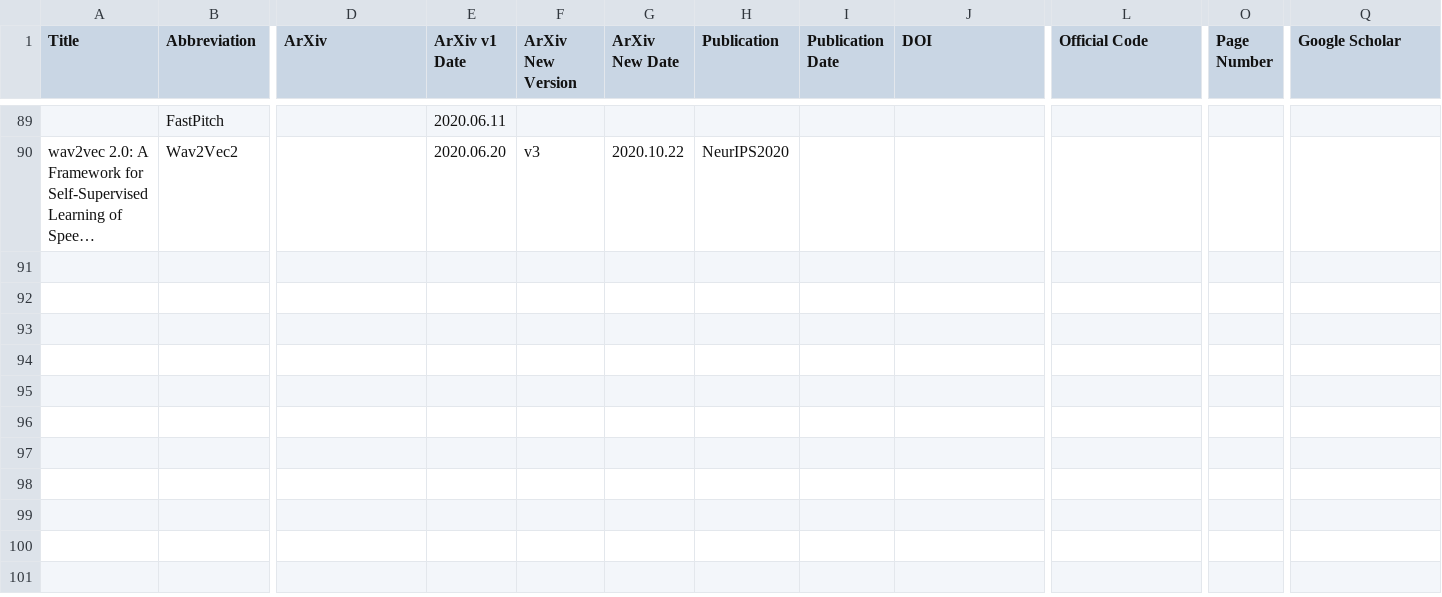
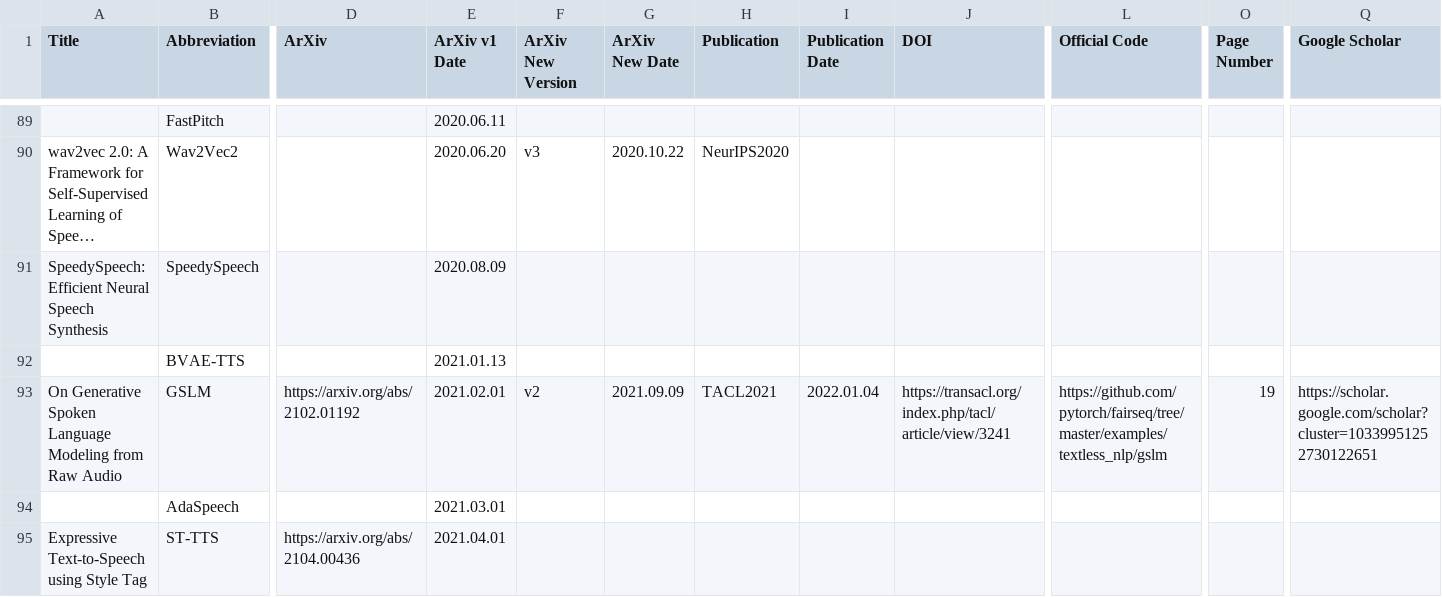
Before and after one commit to SapphireLab/Sapphire-TTS-Collection, a CSV file: Models.csv, drawn as a sheet; only a part is shown, gaps mark what is left out; long unchanged cells end in …; rows hold the shown columns only; the diff covers the shown part only; the diff names each change by its address in the sheet, - before the commit and + after, or states it on an @@ line.

Commit message:
Update CSV

```diff
--- a/Models.csv
+++ b/Models.csv
+row 91: SpeedySpeech: Efficient Neural Speech Synthesis | SpeedySpeech |  | 2020.08.09
+row 92:  | BVAE-TTS |  | 2021.01.13
+row 93: On Generative Spoken Language Modeling from Raw Audio | GSLM | https://arxiv.org/abs/2102.01192 | 2021.02.01 | v2 | 2021.09.09 | TACL2021 | 2022.01.04 | https://transacl.org/index.php/tacl/article/view/3241 | https://github.com/pytorch/fairseq/tree/master/examples/textless_nlp/gslm | 19 | https://scholar.google.com/scholar?cluster=10339951252730122651
+row 94:  | AdaSpeech |  | 2021.03.01
+row 95: Expressive Text-to-Speech using Style Tag | ST-TTS | https://arxiv.org/abs/2104.00436 | 2021.04.01
```
Also changed, not shown: 5 added rows elsewhere in this file.
